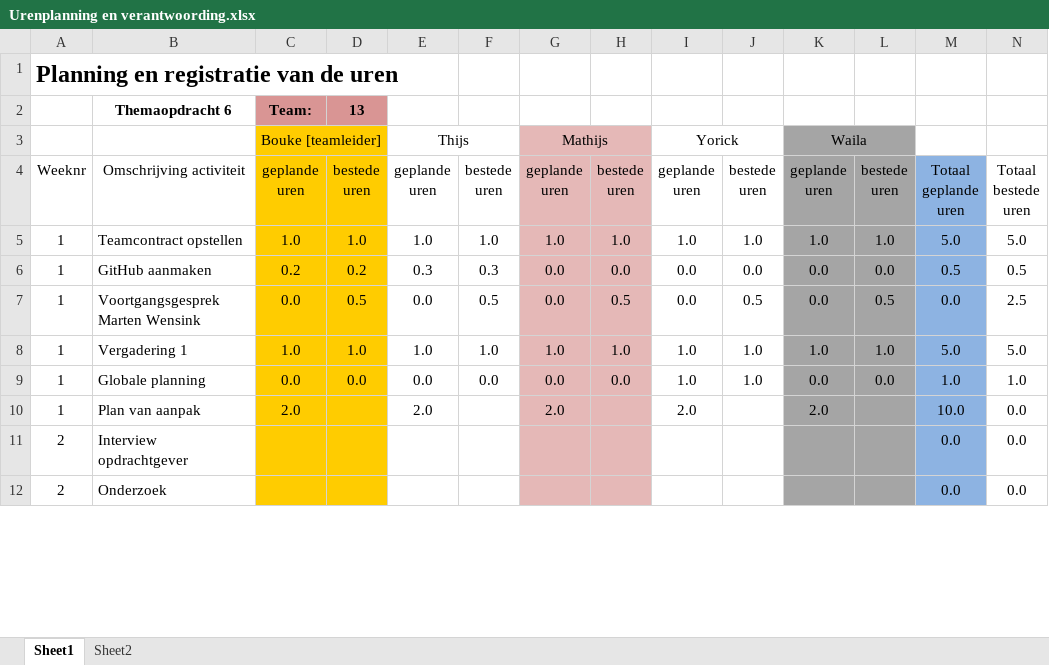
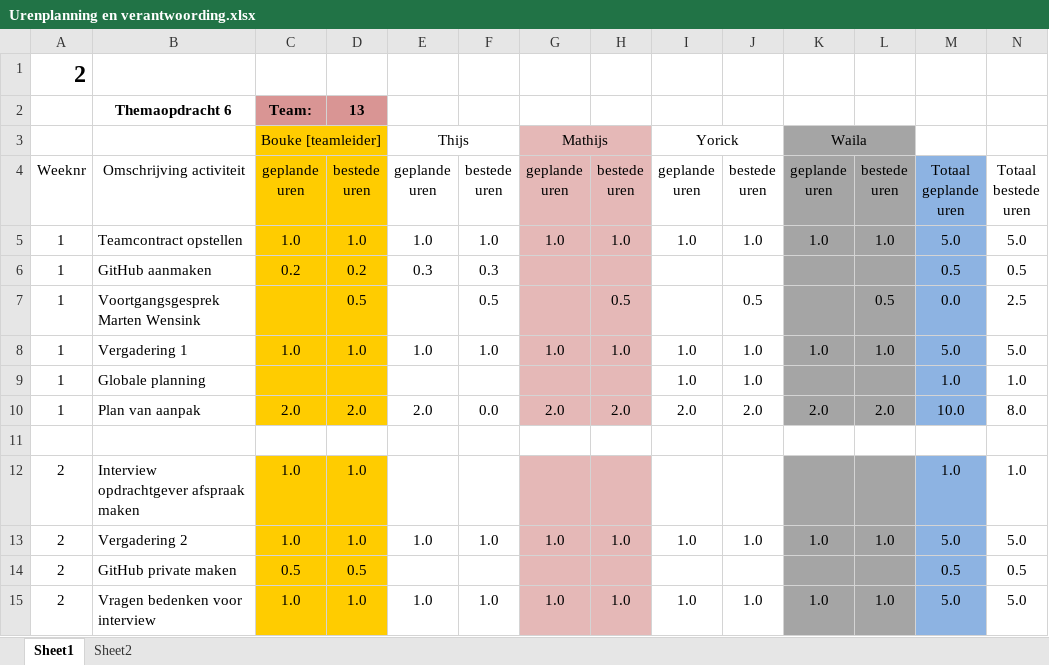
Before and after one commit to boukestam/Robijn, an Excel workbook: docs/Planning en Urenverantwoording/Urenplanning en verantwoording.xlsx, sheet Sheet1, drawn as a sheet; only a part is shown; values as stored, in another font and other column widths than the file's, no borders; charts and pictures and conditional formats not drawn; removed rows and columns are numbered as before the commit, all else as after; the diff covers the shown part only; the diff names each change by its address in the sheet, - before the commit and + after, or states it on an @@ line.

Commit message:
Documentatie en planning toegevoegd

```diff
--- a/docs/Planning en Urenverantwoording/Urenplanning en verantwoording.xlsx (sheet Sheet1)
+++ b/docs/Planning en Urenverantwoording/Urenplanning en verantwoording.xlsx (sheet Sheet1)
-A1: Planning en registratie van de uren
+A1: 2
-G6:G7 (Mathijs): 0.0
+G6:G7 (Mathijs): (empty)
-H6: 0.0
+H6: (empty)
-I6:I7 (Yorick): 0.0
+I6:I7 (Yorick): (empty)
-J6: 0.0
+J6: (empty)
-K6:K7 (Waila): 0.0
+K6:K7 (Waila): (empty)
-L6: 0.0
+L6: (empty)
-C7 (Bouke [teamleider]): 0.0
+C7 (Bouke [teamleider]): (empty)
-E7 (Thijs): 0.0
+E7 (Thijs): (empty)
-C9 (Bouke [teamleider]): 0.0
+C9 (Bouke [teamleider]): (empty)
-D9: 0.0
+D9: (empty)
-E9 (Thijs): 0.0
+E9 (Thijs): (empty)
-F9: 0.0
+F9: (empty)
-G9 (Mathijs): 0.0
+G9 (Mathijs): (empty)
-H9: 0.0
+H9: (empty)
-K9 (Waila): 0.0
+K9 (Waila): (empty)
-L9: 0.0
+L9: (empty)
-D10: (empty)
+D10: 2.0
-F10: (empty)
+F10: 0.0
-H10: (empty)
+H10: 2.0
-J10: (empty)
+J10: 2.0
-L10: (empty)
+L10: 2.0
-N10: 0.0
+N10: 8.0
-row 11: 2 | Interview opdrachtgever |  |  |  |  |  |  |  |  |  |  | 0.0 | 0.0
+row 11: (empty)
-C11:D11 fill: #FFCC00
+C11:D11 fill: none
-G11:H11 fill: #E5B8B7
+G11:H11 fill: none
-K11:L11 fill: #A5A5A5
+K11:L11 fill: none
-M11 fill: #8DB3E2
+M11 fill: none
-row 12: 2 | Onderzoek |  |  |  |  |  |  |  |  |  |  | 0.0 | 0.0
+row 12: 2 | Interview opdrachtgever afspraak maken | 1.0 | 1.0 |  |  |  |  |  |  |  |  | 1.0 | 1.0
+row 13: 2 | Vergadering 2 | 1.0 | 1.0 | 1.0 | 1.0 | 1.0 | 1.0 | 1.0 | 1.0 | 1.0 | 1.0 | 5.0 | 5.0
+row 14: 2 | GitHub private maken | 0.5 | 0.5 |  |  |  |  |  |  |  |  | 0.5 | 0.5
+row 15: 2 | Vragen bedenken voor interview | 1.0 | 1.0 | 1.0 | 1.0 | 1.0 | 1.0 | 1.0 | 1.0 | 1.0 | 1.0 | 5.0 | 5.0
```
Also changed, not shown: 5 added rows, 2 removed rows, 14 edited cells and cell formats elsewhere in this sheet, formulas that keep their value, 13 other files.
